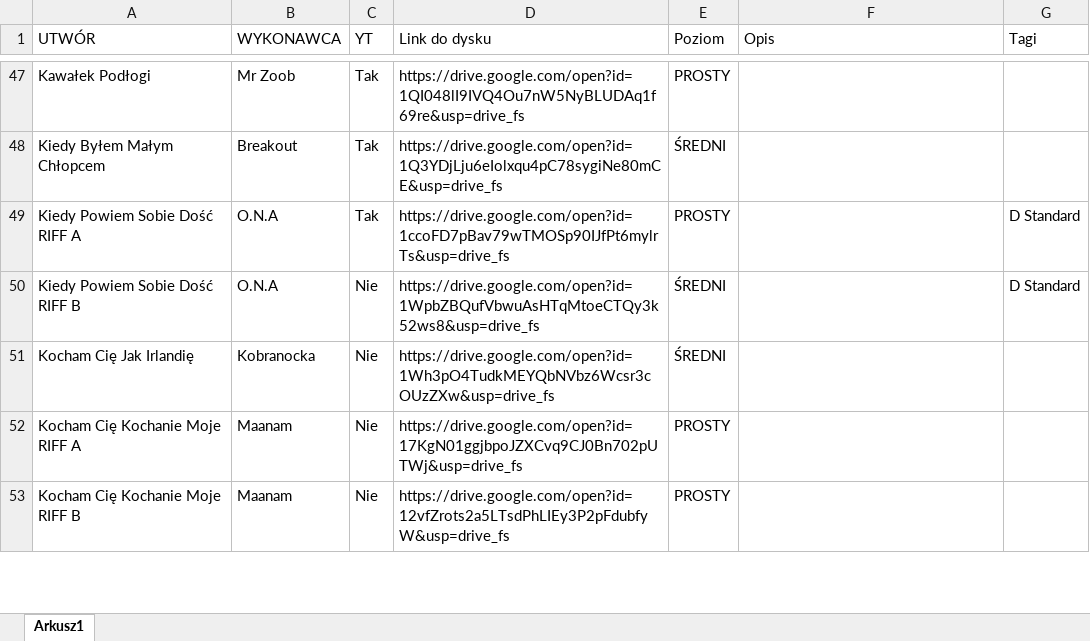
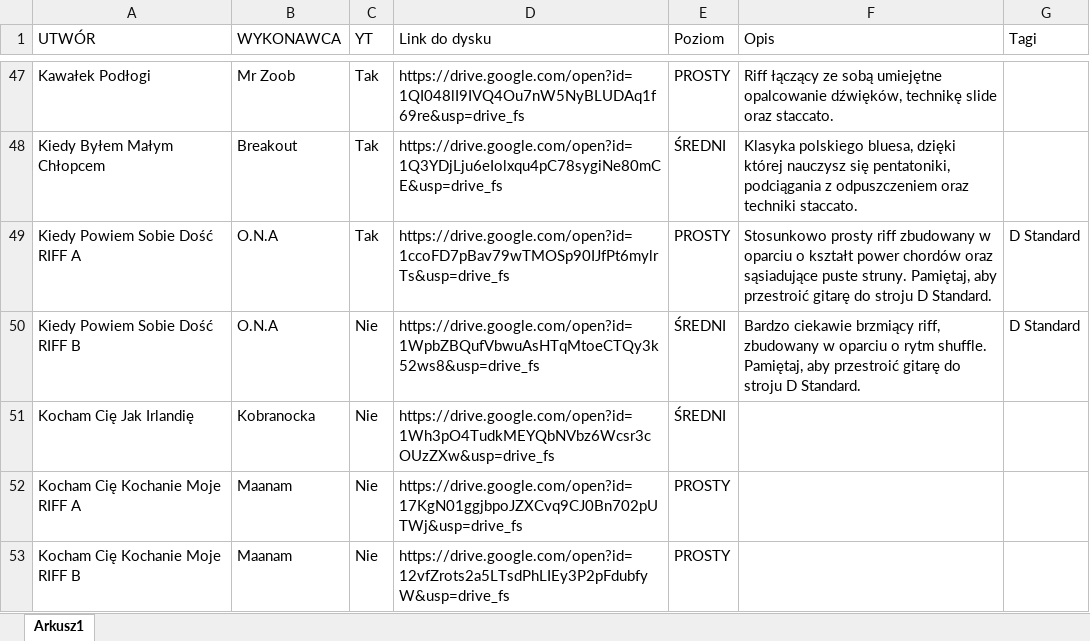
Before and after one commit to WujekSzpon/najlepsze-polskie-riffy, an Excel workbook: KONSPEKT - NPR.xlsx, sheet Arkusz1, drawn as a sheet; only a part is shown, gaps mark what is left out; values as stored, in another font and other column widths than the file's, no cell formats; table styles not drawn; the diff covers the shown part only; the diff names each change by its address in the sheet, - before the commit and + after, or states it on an @@ line.

```diff
--- a/KONSPEKT - NPR.xlsx (sheet Arkusz1)
+++ b/KONSPEKT - NPR.xlsx (sheet Arkusz1)
-F47 (Opis): (empty)
+F47 (Opis): Riff łączący ze sobą umiejętne opalcowanie dźwięków, technikę slide oraz staccato.
-F48 (Opis): (empty)
+F48 (Opis): Klasyka polskiego bluesa, dzięki której nauczysz się pentatoniki, podciągania z odpuszczeniem oraz techniki staccato.
-F49 (Opis): (empty)
+F49 (Opis): Stosunkowo prosty riff zbudowany w oparciu o kształt power chordów oraz sąsiadujące puste struny. Pamiętaj, aby przestroić gitarę do stroju D Standard.
-F50 (Opis): (empty)
+F50 (Opis): Bardzo ciekawie brzmiący riff, zbudowany w oparciu o rytm shuffle. Pamiętaj, aby przestroić gitarę do stroju D Standard.
```
Also changed, not shown: 27 edited cells elsewhere in this sheet, cell formats.
